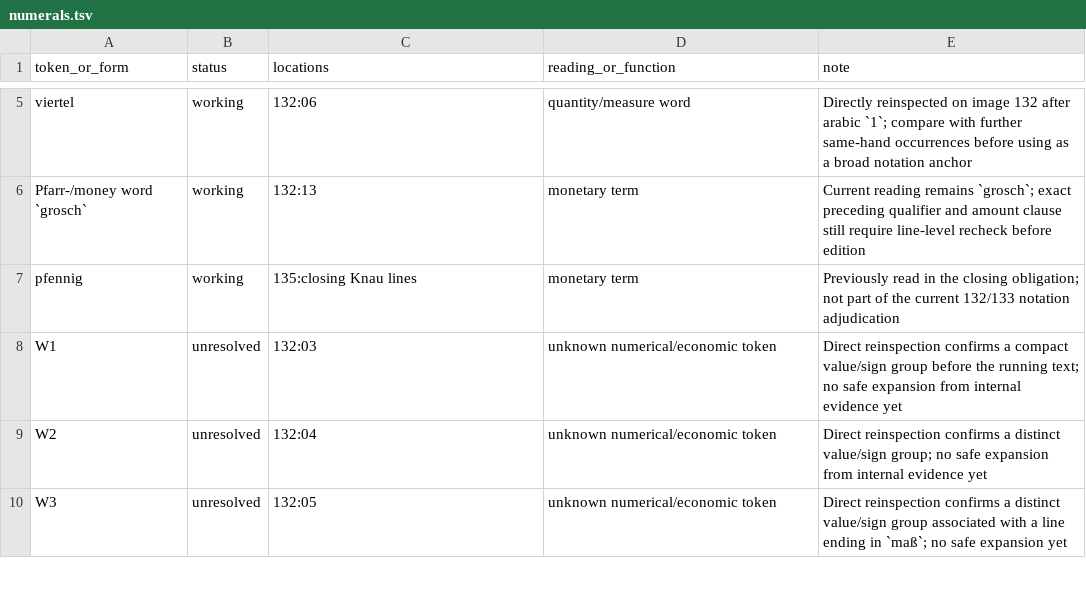
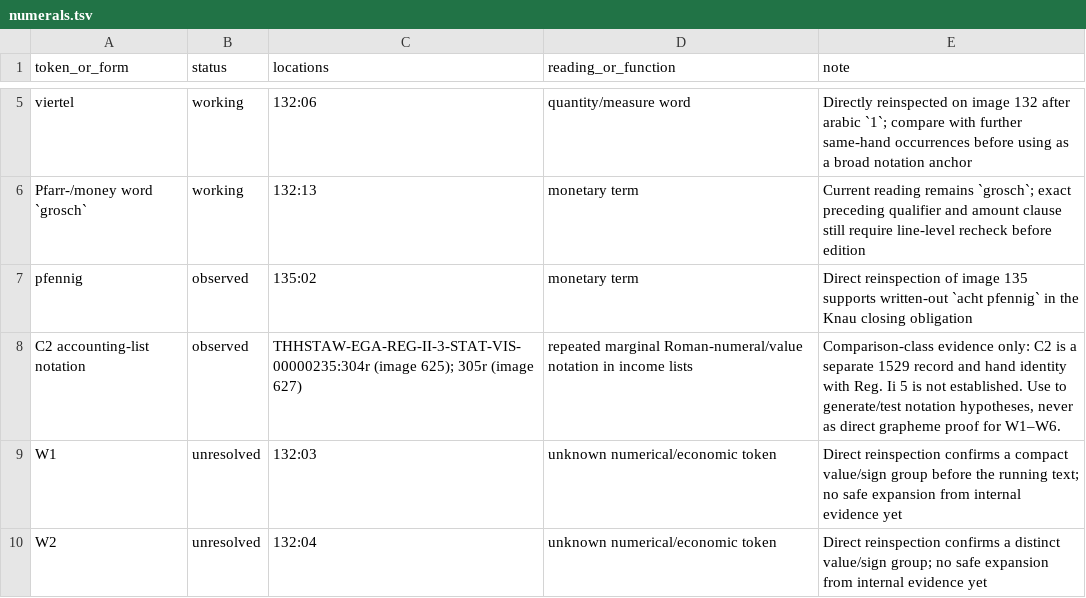
Before and after one commit to esany/paleo-type, a TSV file: projects/ega-reg-ii-5-knau/palaeography/numerals.tsv, drawn as a sheet; only a part is shown, gaps mark what is left out; the shorter side is filled out with more unchanged rows.

Commit message:
Register C2 notation comparison locus without overclaiming

```diff
--- a/projects/ega-reg-ii-5-knau/palaeography/numerals.tsv
+++ b/projects/ega-reg-ii-5-knau/palaeography/numerals.tsv
@@ -6,3 +6,4 @@ viertel	working	132:06	quantity/measure word	Directly reinspected on image 132 a
 Pfarr-/money word `grosch`	working	132:13	monetary term	Current reading remains `grosch`; exact preceding qualifier and amount clause still require line-level recheck before edition
-pfennig	working	135:closing Knau lines	monetary term	Previously read in the closing obligation; not part of the current 132/133 notation adjudication
+pfennig	observed	135:02	monetary term	Direct reinspection of image 135 supports written-out `acht pfennig` in the Knau closing obligation
+C2 accounting-list notation	observed	THHSTAW-EGA-REG-II-3-STAT-VIS-00000235:304r (image 625); 305r (image 627)	repeated marginal Roman-numeral/value notation in income lists	Comparison-class evidence only: C2 is a separate 1529 record and hand identity with Reg. Ii 5 is not established. Use to generate/test notation hypotheses, never as direct grapheme proof for W1–W6.
 W1	unresolved	132:03	unknown numerical/economic token	Direct reinspection confirms a compact value/sign group before the running text; no safe expansion from internal evidence yet
```
